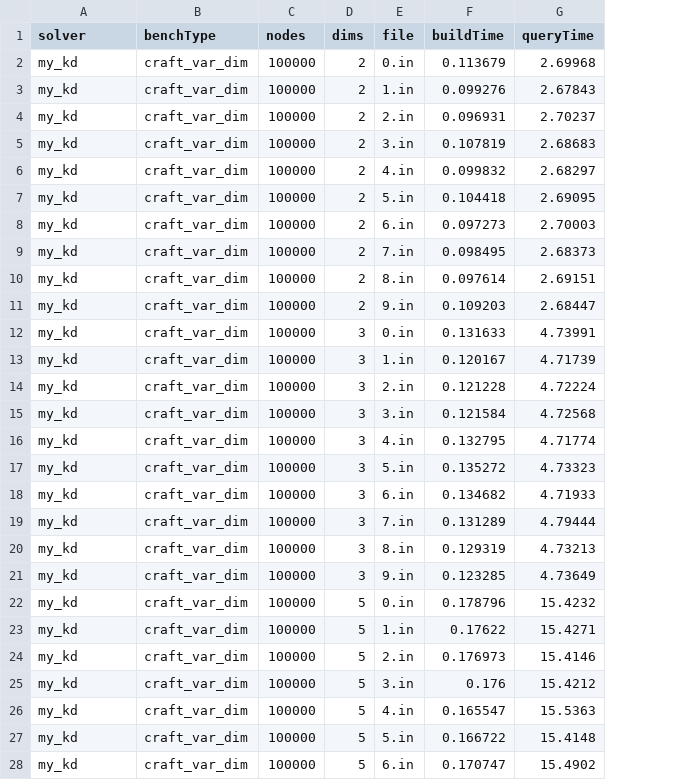
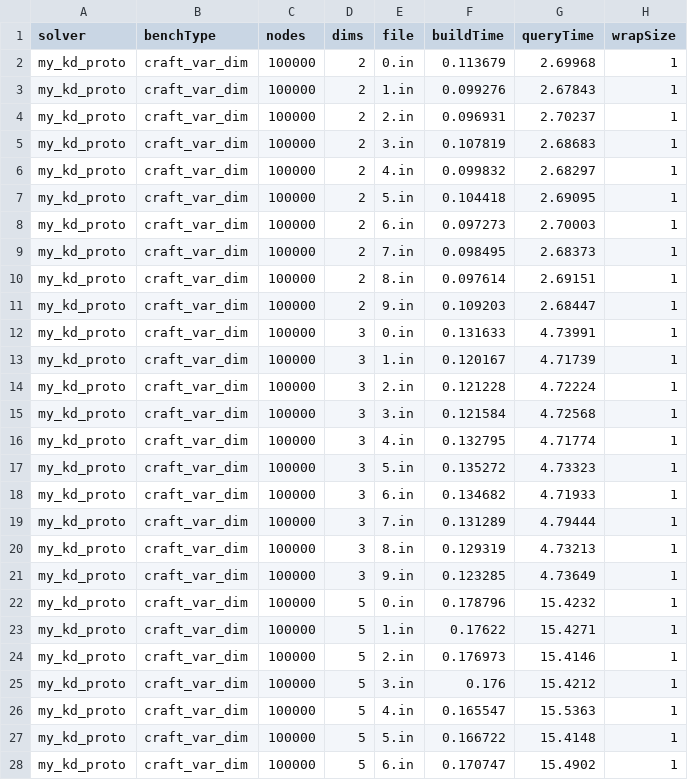
Before and after one commit to ucrparlay/Pkd-tree, a CSV file: script/backup_data/my_kd_proto.csv, drawn as a sheet; only a part is shown; the diff covers the shown part only; the diff names each change by its address in the sheet, - before the commit and + after, or states it on an @@ line.

```diff
--- a/script/backup_data/my_kd_proto.csv
+++ b/script/backup_data/my_kd_proto.csv
+column H (wrapSize), rows 2-28: all 1
-A2:A28 (solver): my_kd
+A2:A28 (solver): my_kd_proto
```
Also changed, not shown: 106 edited cells elsewhere in this file, 36 other files.
